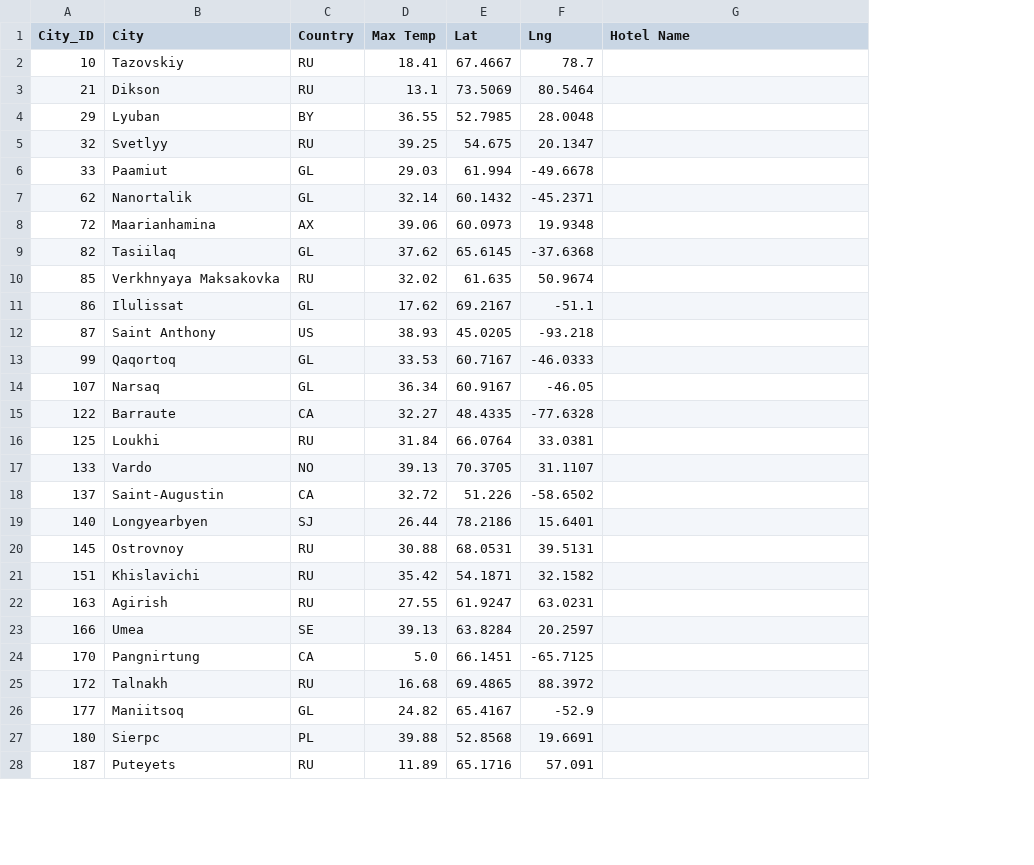
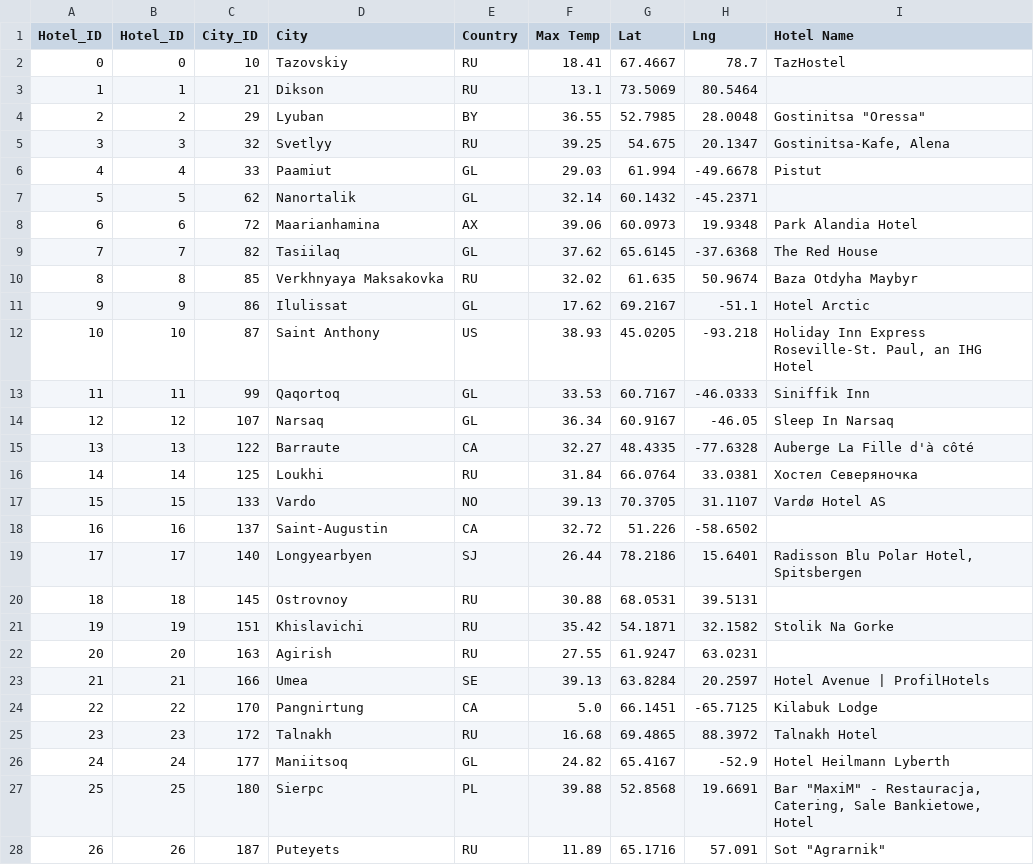
Before and after one commit to brand0nM/World-Weather-Analysis, a CSV file: weather_data/hotels.csv, drawn as a sheet; only a part is shown; addresses are those after the commit; the diff covers the shown part only; the diff names each change by its address in the sheet, - before the commit and + after, or states it on an @@ line.

```diff
--- a/weather_data/hotels.csv
+++ b/weather_data/hotels.csv
+column A (Hotel_ID), rows 2-28: 0 | 1 | 2 | 3 | 4 | 5 | 6 | 7 | 8 | 9 | 10 | 11 | 12 | 13 | 14 | 15 | 16 | 17 | 18 | 19 | 20 | 21 | 22 | 23 | 24 | 25 | 26
+column B (Hotel_ID), rows 2-28: 0 | 1 | 2 | 3 | 4 | 5 | 6 | 7 | 8 | 9 | 10 | 11 | 12 | 13 | 14 | 15 | 16 | 17 | 18 | 19 | 20 | 21 | 22 | 23 | 24 | 25 | 26
-I2 (Hotel Name): (empty)
+I2 (Hotel Name): TazHostel
-I4 (Hotel Name): (empty)
+I4 (Hotel Name): Gostinitsa "Oressa"
-I5 (Hotel Name): (empty)
+I5 (Hotel Name): Gostinitsa-Kafe, Alena
-I6 (Hotel Name): (empty)
+I6 (Hotel Name): Pistut
-I8 (Hotel Name): (empty)
+I8 (Hotel Name): Park Alandia Hotel
-I9 (Hotel Name): (empty)
+I9 (Hotel Name): The Red House
-I10 (Hotel Name): (empty)
+I10 (Hotel Name): Baza Otdyha Maybyr
-I11 (Hotel Name): (empty)
+I11 (Hotel Name): Hotel Arctic
-I12 (Hotel Name): (empty)
+I12 (Hotel Name): Holiday Inn Express Roseville-St. Paul, an IHG Hotel
-I13 (Hotel Name): (empty)
+I13 (Hotel Name): Siniffik Inn
-I14 (Hotel Name): (empty)
+I14 (Hotel Name): Sleep In Narsaq
-I15 (Hotel Name): (empty)
+I15 (Hotel Name): Auberge La Fille d'à côté
-I16 (Hotel Name): (empty)
+I16 (Hotel Name): Хостел Северяночка
-I17 (Hotel Name): (empty)
+I17 (Hotel Name): Vardø Hotel AS
-I19 (Hotel Name): (empty)
+I19 (Hotel Name): Radisson Blu Polar Hotel, Spitsbergen
-I21 (Hotel Name): (empty)
+I21 (Hotel Name): Stolik Na Gorke
-I23 (Hotel Name): (empty)
+I23 (Hotel Name): Hotel Avenue | ProfilHotels
-I24 (Hotel Name): (empty)
+I24 (Hotel Name): Kilabuk Lodge
-I25 (Hotel Name): (empty)
+I25 (Hotel Name): Talnakh Hotel
-I26 (Hotel Name): (empty)
+I26 (Hotel Name): Hotel Heilmann Lyberth
-I27 (Hotel Name): (empty)
+I27 (Hotel Name): Bar "MaxiM" - Restauracja, Catering, Sale Bankietowe, Hotel
-I28 (Hotel Name): (empty)
+I28 (Hotel Name): Sot "Agrarnik"
```
Also changed, not shown: 37 edited cells elsewhere in this file, 1 other file.
